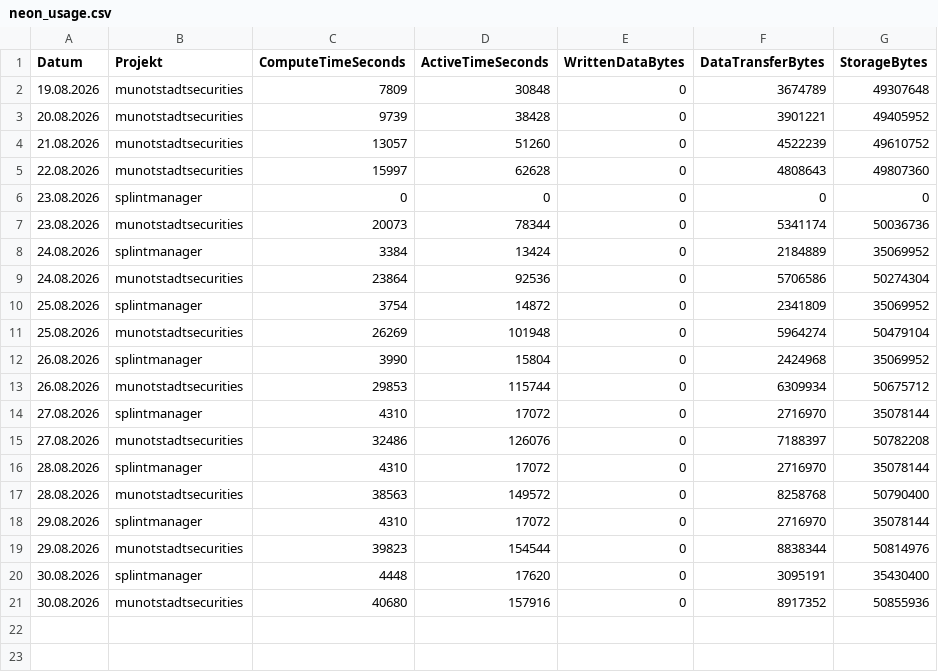
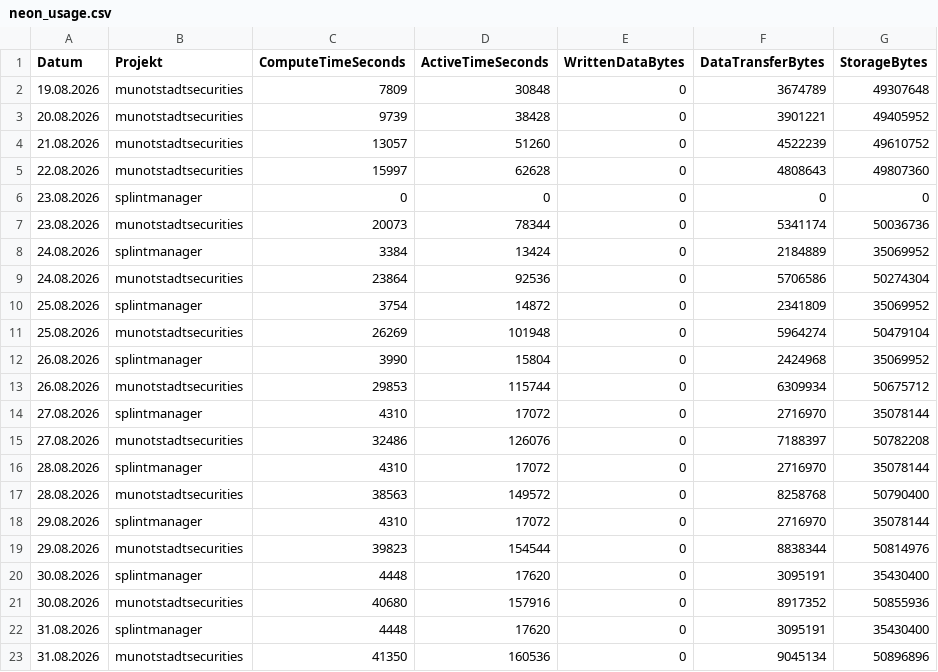
Before and after one commit to Munotstadt/db_admin, a CSV file: data/neon_usage.csv, drawn as a sheet; the diff names each change by its address in the sheet, - before the commit and + after, or states it on an @@ line.

```diff
--- a/data/neon_usage.csv
+++ b/data/neon_usage.csv
+row 22: 31.08.2026 | splintmanager | 4448 | 17620 | 0 | 3095191 | 35430400
+row 23: 31.08.2026 | munotstadtsecurities | 41350 | 160536 | 0 | 9045134 | 50896896
```
